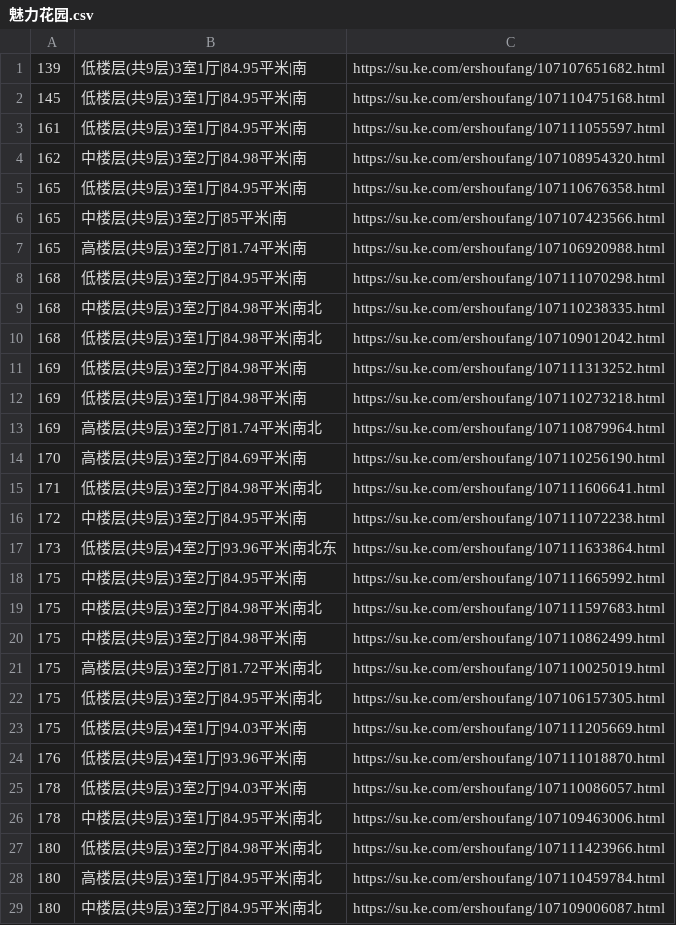
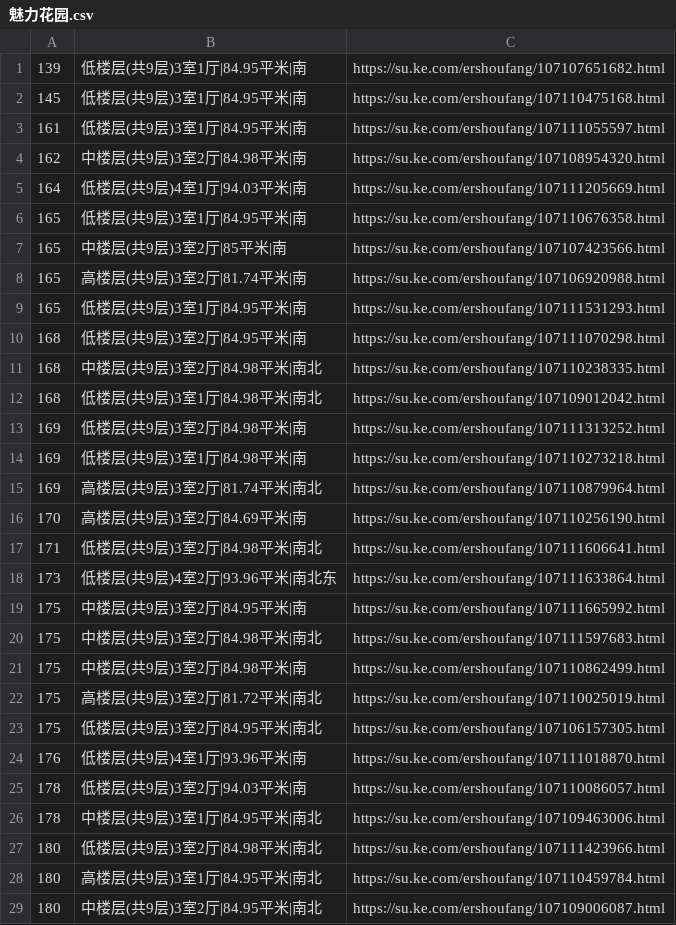
Before and after one commit to mengke1028/keke_git, a CSV file: 魅力花园.csv, drawn as a sheet; only a part is shown.

```diff
--- a/魅力花园.csv
+++ b/魅力花园.csv
@@ -4,2 +4,3 @@
 162,中楼层(共9层)3室2厅|84.98平米|南,https://su.ke.com/ershoufang/107108954320.html
+164,低楼层(共9层)4室1厅|94.03平米|南,https://su.ke.com/ershoufang/107111205669.html
 165,低楼层(共9层)3室1厅|84.95平米|南,https://su.ke.com/ershoufang/107110676358.html
@@ -7,2 +8,3 @@
 165,高楼层(共9层)3室2厅|81.74平米|南,https://su.ke.com/ershoufang/107106920988.html
+165,低楼层(共9层)3室1厅|84.95平米|南,https://su.ke.com/ershoufang/107111531293.html
 168,低楼层(共9层)3室2厅|84.95平米|南,https://su.ke.com/ershoufang/107111070298.html
@@ -15,3 +17,2 @@
 171,低楼层(共9层)3室2厅|84.98平米|南北,https://su.ke.com/ershoufang/107111606641.html
-172,中楼层(共9层)3室2厅|84.95平米|南,https://su.ke.com/ershoufang/107111072238.html
 173,低楼层(共9层)4室2厅|93.96平米|南北东,https://su.ke.com/ershoufang/107111633864.html
@@ -22,3 +23,2 @@
 175,低楼层(共9层)3室2厅|84.95平米|南北,https://su.ke.com/ershoufang/107106157305.html
-175,低楼层(共9层)4室1厅|94.03平米|南,https://su.ke.com/ershoufang/107111205669.html
 176,低楼层(共9层)4室1厅|93.96平米|南,https://su.ke.com/ershoufang/107111018870.html
```
Also changed, not shown: 金御华府.csv.
